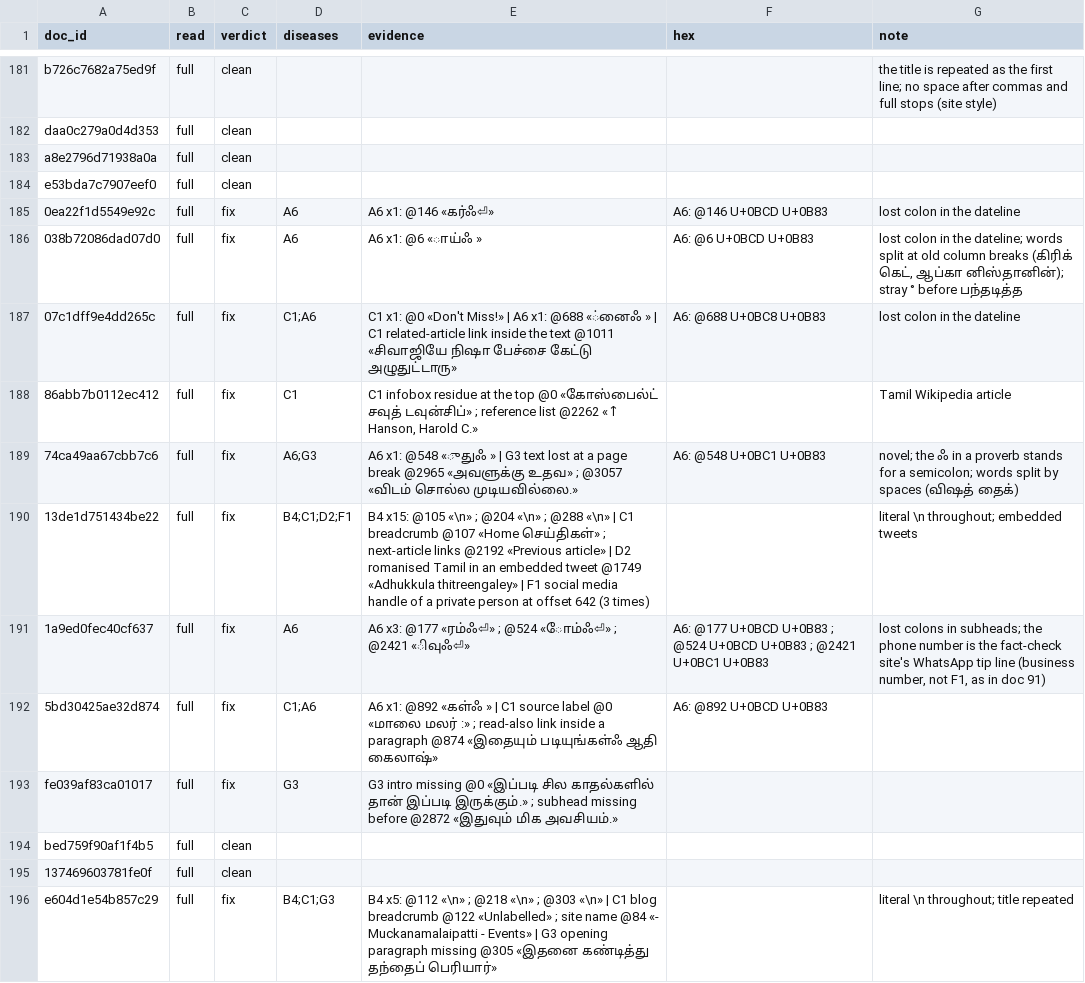
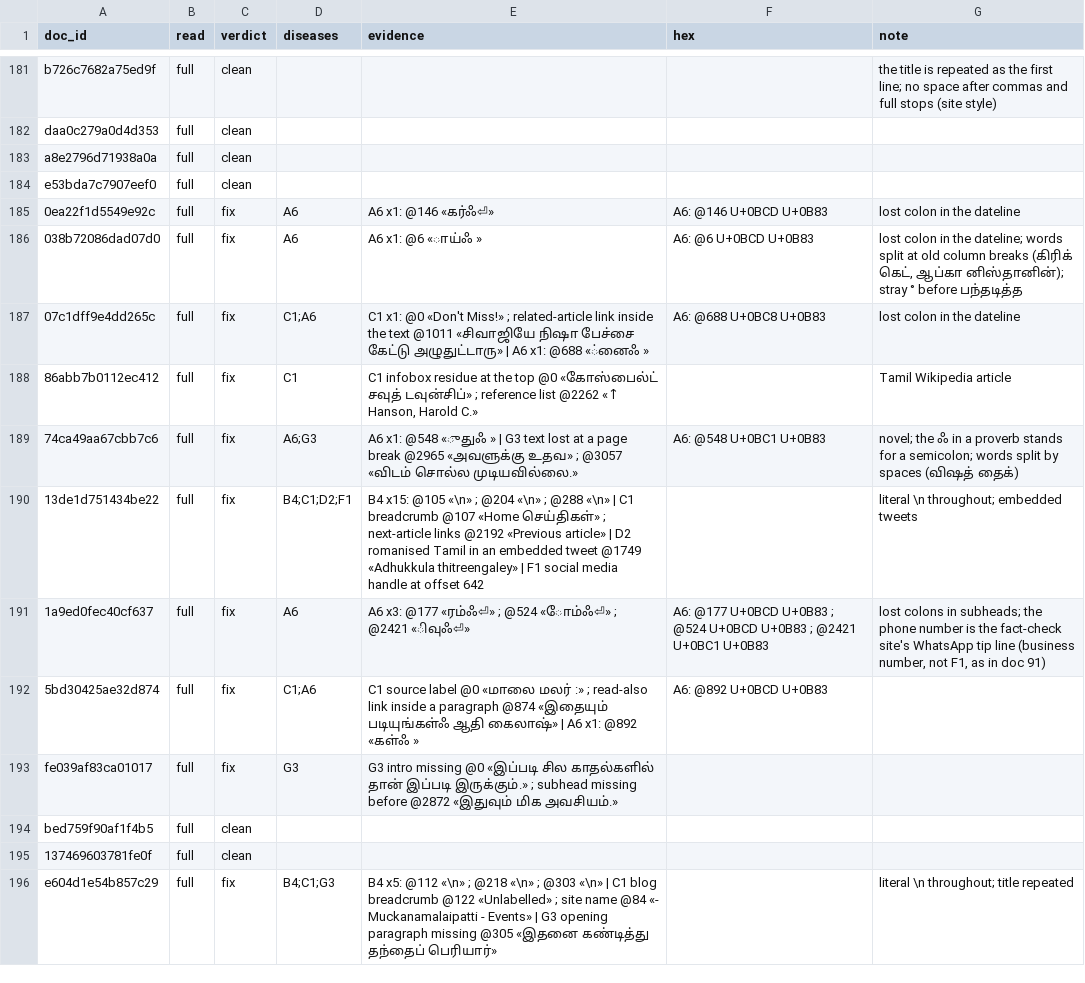
Before and after one commit to abinesh1/era-v5-lab, a CSV file: diagnosis/submissions/ind-ta-sangraha-v/abinesh1/labels.csv, drawn as a sheet; only a part is shown, gaps mark what is left out; the diff covers the shown part only.

```diff
--- a/diagnosis/submissions/ind-ta-sangraha-v/abinesh1/labels.csv
+++ b/diagnosis/submissions/ind-ta-sangraha-v/abinesh1/labels.csv
@@ -186,8 +186,8 @@ e53bda7c7907eef0,full,clean,,,,
 038b72086dad07d0,full,fix,A6,A6 x1: @6 «ாய்ஃ »,A6: @6 U+0BCD U+0B83,"lost colon in the dateline; words split at old column breaks (கிரிக் கெட், ஆப்கா னிஸ்தானின்); stray ° before பந்தடித்த"
-07c1dff9e4dd265c,full,fix,C1;A6,C1 x1: @0 «Don't Miss!» | A6 x1: @688 «்னைஃ » | C1 related-article link inside the text @1011 «சிவாஜியே நிஷா பேச்சை கேட்டு அழுதுட்டாரு»,A6: @688 U+0BC8 U+0B83,lost colon in the dateline
+07c1dff9e4dd265c,full,fix,C1;A6,C1 x1: @0 «Don't Miss!» ; related-article link inside the text @1011 «சிவாஜியே நிஷா பேச்சை கேட்டு அழுதுட்டாரு» | A6 x1: @688 «்னைஃ »,A6: @688 U+0BC8 U+0B83,lost colon in the dateline
 86abb7b0112ec412,full,fix,C1,"C1 infobox residue at the top @0 «கோஸ்பைல்ட் சவுத் டவுன்சிப்» ; reference list @2262 «↑ Hanson, Harold C.»",,Tamil Wikipedia article
 74ca49aa67cbb7c6,full,fix,A6;G3,A6 x1: @548 «ுதுஃ » | G3 text lost at a page break @2965 «அவளுக்கு உதவ» ; @3057 «விடம் சொல்ல முடியவில்லை.»,A6: @548 U+0BC1 U+0B83,novel; the ஃ in a proverb stands for a semicolon; words split by spaces (விஷத் தைக்)
-13de1d751434be22,full,fix,B4;C1;D2;F1,B4 x15: @105 «\n» ; @204 «\n» ; @288 «\n» | C1 breadcrumb @107 «Home செய்திகள்» ; next-article links @2192 «Previous article» | D2 romanised Tamil in an embedded tweet @1749 «Adhukkula thitreengaley» | F1 social media handle of a private person at offset 642 (3 times),,literal \n throughout; embedded tweets
+13de1d751434be22,full,fix,B4;C1;D2;F1,B4 x15: @105 «\n» ; @204 «\n» ; @288 «\n» | C1 breadcrumb @107 «Home செய்திகள்» ; next-article links @2192 «Previous article» | D2 romanised Tamil in an embedded tweet @1749 «Adhukkula thitreengaley» | F1 social media handle at offset 642,,literal \n throughout; embedded tweets
 1a9ed0fec40cf637,full,fix,A6,A6 x3: @177 «ரம்ஃ⏎» ; @524 «ோம்ஃ⏎» ; @2421 «ிவுஃ⏎»,A6: @177 U+0BCD U+0B83 ; @524 U+0BCD U+0B83 ; @2421 U+0BC1 U+0B83,"lost colons in subheads; the phone number is the fact-check site's WhatsApp tip line (business number, not F1, as in doc 91)"
-5bd30425ae32d874,full,fix,C1;A6,A6 x1: @892 «கள்ஃ » | C1 source label @0 «மாலை மலர் :» ; read-also link inside a paragraph @874 «இதையும் படியுங்கள்ஃ ஆதி கைலாஷ்»,A6: @892 U+0BCD U+0B83,
+5bd30425ae32d874,full,fix,C1;A6,C1 source label @0 «மாலை மலர் :» ; read-also link inside a paragraph @874 «இதையும் படியுங்கள்ஃ ஆதி கைலாஷ்» | A6 x1: @892 «கள்ஃ »,A6: @892 U+0BCD U+0B83,
 fe039af83ca01017,full,fix,G3,G3 intro missing @0 «இப்படி சில காதல்களில் தான் இப்படி இருக்கும்.» ; subhead missing before @2872 «இதுவும் மிக அவசியம்.»,,
```
Also changed, not shown: 83 edited cells elsewhere in this file, 1 other file.
